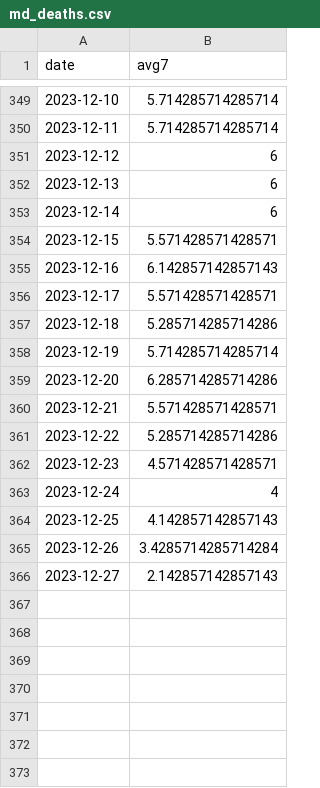
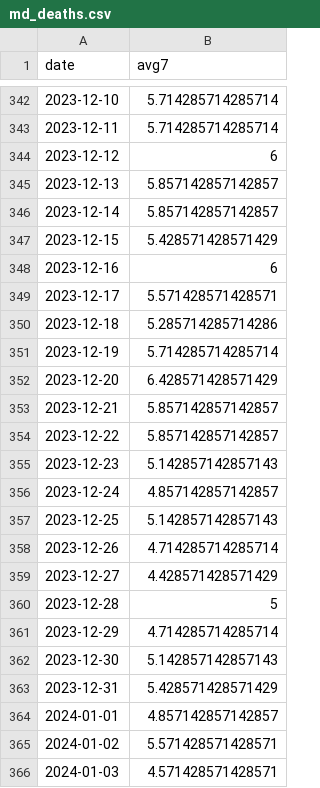
Before and after one commit to Baltimore-Sun/md-covid-scraper, a CSV file: md_deaths.csv, drawn as a sheet; only a part is shown, gaps mark what is left out; the diff covers the shown part only.

```diff
--- a/md_deaths.csv
+++ b/md_deaths.csv
@@ -351,6 +344,6 @@ date,avg7
 2023-12-12,6
-2023-12-13,6
-2023-12-14,6
-2023-12-15,5.571428571428571
-2023-12-16,6.142857142857143
+2023-12-13,5.857142857142857
+2023-12-14,5.857142857142857
+2023-12-15,5.428571428571429
+2023-12-16,6
 2023-12-17,5.571428571428571
@@ -358,9 +351,16 @@ date,avg7
 2023-12-19,5.714285714285714
-2023-12-20,6.285714285714286
-2023-12-21,5.571428571428571
-2023-12-22,5.285714285714286
-2023-12-23,4.571428571428571
-2023-12-24,4
-2023-12-25,4.142857142857143
-2023-12-26,3.4285714285714284
-2023-12-27,2.142857142857143
+2023-12-20,6.428571428571429
+2023-12-21,5.857142857142857
+2023-12-22,5.857142857142857
+2023-12-23,5.142857142857143
+2023-12-24,4.857142857142857
+2023-12-25,5.142857142857143
+2023-12-26,4.714285714285714
+2023-12-27,4.428571428571429
+2023-12-28,5
+2023-12-29,4.714285714285714
+2023-12-30,5.142857142857143
+2023-12-31,5.428571428571429
+2024-01-01,4.857142857142857
+2024-01-02,5.571428571428571
+2024-01-03,4.571428571428571
```
Also changed, not shown: 7 removed rows and 6 edited cells elsewhere in this file, age_graphic.csv, big-table.csv, 4 other files.
